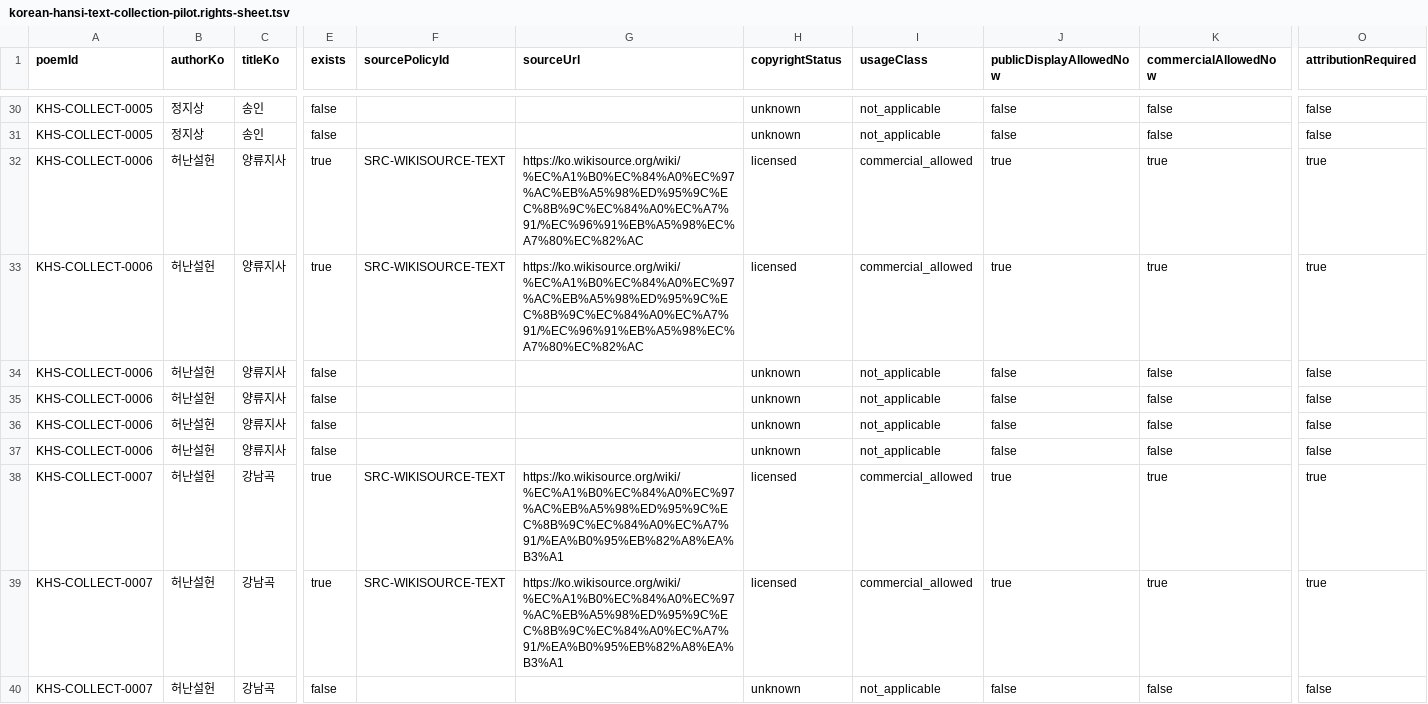
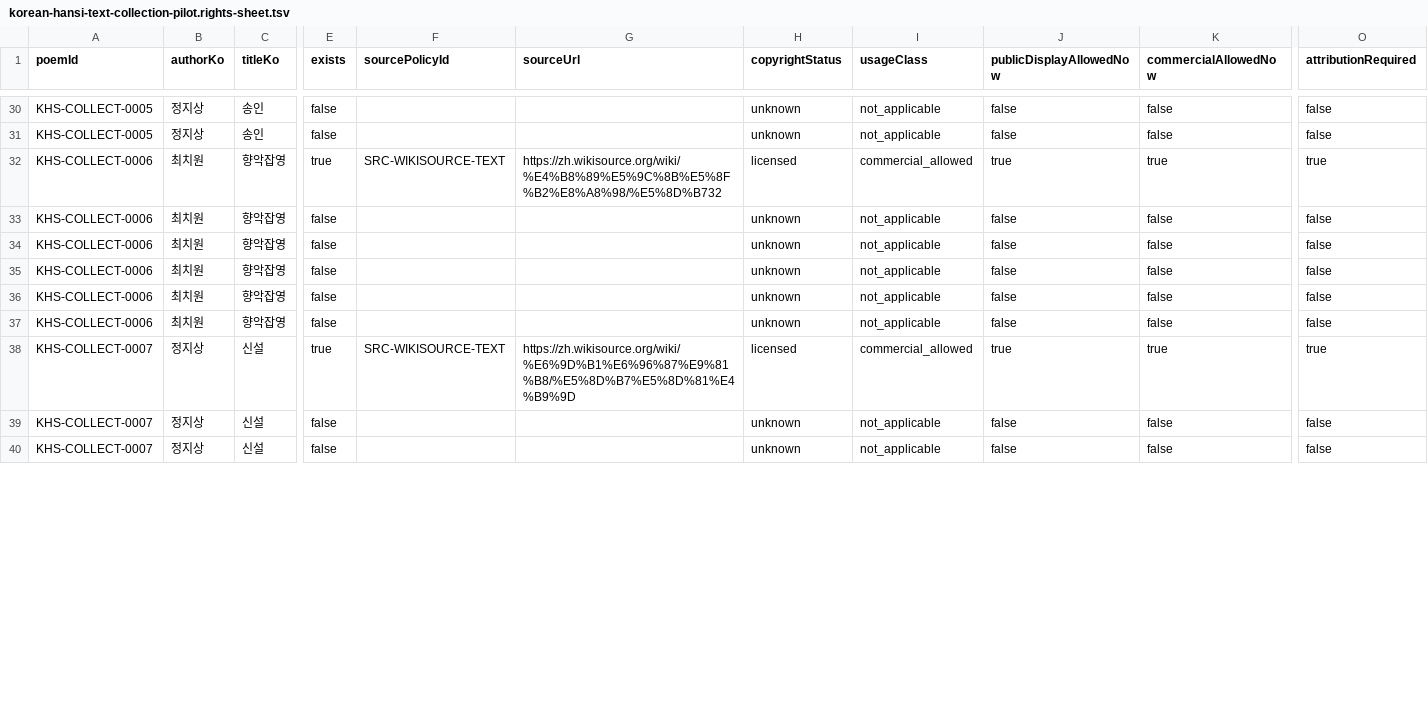
Before and after one commit to ongocompany/hanshinaru, a TSV file: docs/spec/korean-hansi-text-collection-pilot.rights-sheet.tsv, drawn as a sheet; only a part is shown, gaps mark what is left out; the diff covers the shown part only; the diff names each change by its address in the sheet, - before the commit and + after, or states it on an @@ line.

```diff
--- a/docs/spec/korean-hansi-text-collection-pilot.rights-sheet.tsv
+++ b/docs/spec/korean-hansi-text-collection-pilot.rights-sheet.tsv
-B32:B37 (authorKo): 허난설헌
+B32:B37 (authorKo): 최치원
-C32:C37 (titleKo): 양류지사
+C32:C37 (titleKo): 향악잡영
-G32 (sourceUrl): https://ko.wikisource.org/wiki/%EC%A1%B0%EC%84%A0%EC%97%AC%EB%A5%98%ED%95%9C%EC%8B%9C%EC%84%A0%EC%A7%91/%EC%96%91%EB%A5%98%EC%A7%80%EC%82%AC
+G32 (sourceUrl): https://zh.wikisource.org/wiki/%E4%B8%89%E5%9C%8B%E5%8F%B2%E8%A8%98/%E5%8D%B732
-E33 (exists): true
+E33 (exists): false
-F33 (sourcePolicyId): SRC-WIKISOURCE-TEXT
+F33 (sourcePolicyId): (empty)
-G33 (sourceUrl): https://ko.wikisource.org/wiki/%EC%A1%B0%EC%84%A0%EC%97%AC%EB%A5%98%ED%95%9C%EC%8B%9C%EC%84%A0%EC%A7%91/%EC%96%91%EB%A5%98%EC%A7%80%EC%82%AC
+G33 (sourceUrl): (empty)
-H33 (copyrightStatus): licensed
+H33 (copyrightStatus): unknown
-I33 (usageClass): commercial_allowed
+I33 (usageClass): not_applicable
-J33 (publicDisplayAllowedNow): true
+J33 (publicDisplayAllowedNow): false
-K33 (commercialAllowedNow): true
+K33 (commercialAllowedNow): false
-O33 (attributionRequired): true
+O33 (attributionRequired): false
-B38:B40 (authorKo): 허난설헌
+B38:B40 (authorKo): 정지상
-C38:C40 (titleKo): 강남곡
+C38:C40 (titleKo): 신설
-G38 (sourceUrl): https://ko.wikisource.org/wiki/%EC%A1%B0%EC%84%A0%EC%97%AC%EB%A5%98%ED%95%9C%EC%8B%9C%EC%84%A0%EC%A7%91/%EA%B0%95%EB%82%A8%EA%B3%A1
+G38 (sourceUrl): https://zh.wikisource.org/wiki/%E6%9D%B1%E6%96%87%E9%81%B8/%E5%8D%B7%E5%8D%81%E4%B9%9D
-E39 (exists): true
+E39 (exists): false
-F39 (sourcePolicyId): SRC-WIKISOURCE-TEXT
+F39 (sourcePolicyId): (empty)
-G39 (sourceUrl): https://ko.wikisource.org/wiki/%EC%A1%B0%EC%84%A0%EC%97%AC%EB%A5%98%ED%95%9C%EC%8B%9C%EC%84%A0%EC%A7%91/%EA%B0%95%EB%82%A8%EA%B3%A1
+G39 (sourceUrl): (empty)
-H39 (copyrightStatus): licensed
+H39 (copyrightStatus): unknown
-I39 (usageClass): commercial_allowed
+I39 (usageClass): not_applicable
-J39 (publicDisplayAllowedNow): true
+J39 (publicDisplayAllowedNow): false
-K39 (commercialAllowedNow): true
+K39 (commercialAllowedNow): false
-O39 (attributionRequired): true
+O39 (attributionRequired): false
```
Also changed, not shown: 58 edited cells elsewhere in this file, docs/spec/korean-hansi-text-collection-pilot.source-urls.tsv, 17 other files.
